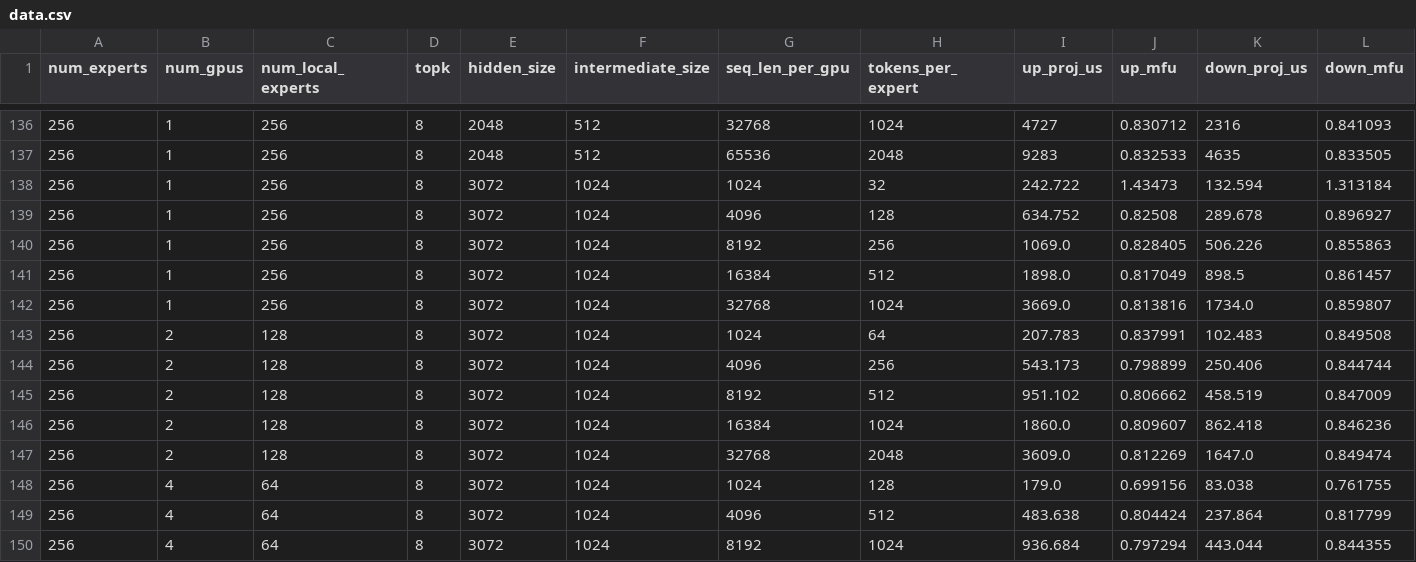
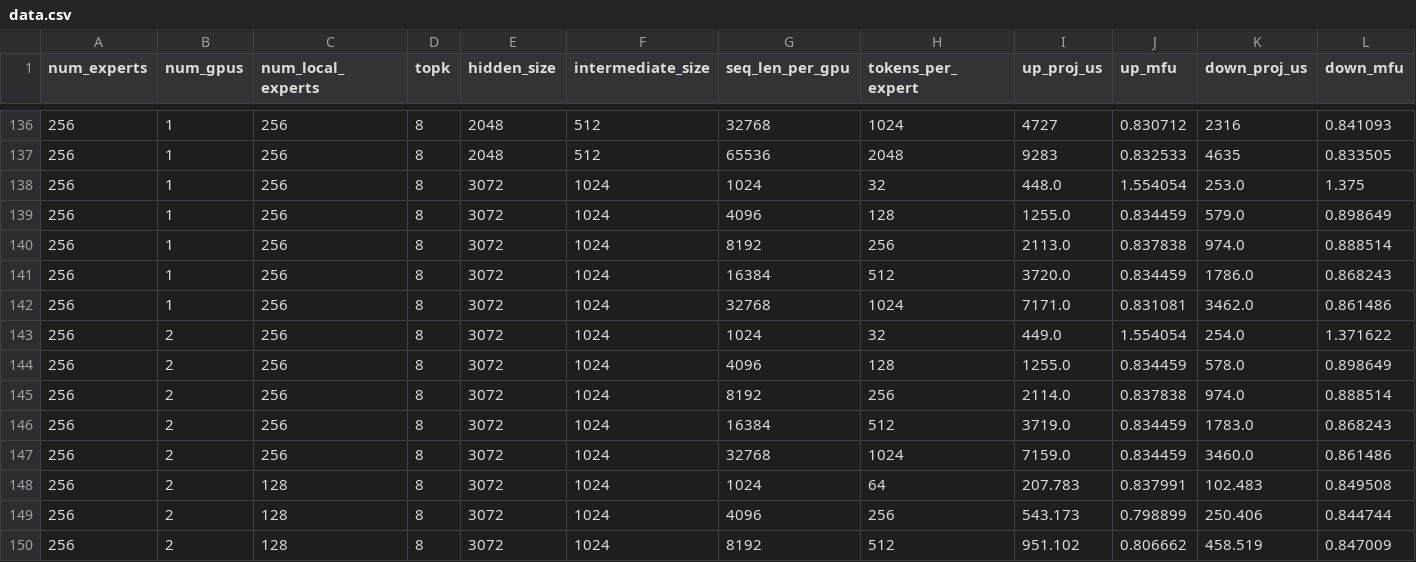
Before and after one commit to alibaba/InferSim, a CSV file: bench_data/grouped_gemm/prefill/h20/data.csv, drawn as a sheet; only a part is shown, gaps mark what is left out; the shorter side is filled out with more unchanged rows.

```diff
--- a/bench_data/grouped_gemm/prefill/h20/data.csv
+++ b/bench_data/grouped_gemm/prefill/h20/data.csv
@@ -137,7 +137,12 @@ num_experts,num_gpus,num_local_experts,topk,hidden_size,intermediate_size,seq_le
 256,1,256,8,2048,512,65536,2048,9283,0.832533,4635,0.833505
-256,1,256,8,3072,1024,1024,32,242.722,1.43473,132.594,1.313184
-256,1,256,8,3072,1024,4096,128,634.752,0.82508,289.678,0.896927
-256,1,256,8,3072,1024,8192,256,1069.0,0.828405,506.226,0.855863
-256,1,256,8,3072,1024,16384,512,1898.0,0.817049,898.5,0.861457
-256,1,256,8,3072,1024,32768,1024,3669.0,0.813816,1734.0,0.859807
+256,1,256,8,3072,1024,1024,32,448.0,1.554054,253.0,1.375
+256,1,256,8,3072,1024,4096,128,1255.0,0.834459,579.0,0.898649
+256,1,256,8,3072,1024,8192,256,2113.0,0.837838,974.0,0.888514
+256,1,256,8,3072,1024,16384,512,3720.0,0.834459,1786.0,0.868243
+256,1,256,8,3072,1024,32768,1024,7171.0,0.831081,3462.0,0.861486
+256,2,256,8,3072,1024,1024,32,449.0,1.554054,254.0,1.371622
+256,2,256,8,3072,1024,4096,128,1255.0,0.834459,578.0,0.898649
+256,2,256,8,3072,1024,8192,256,2114.0,0.837838,974.0,0.888514
+256,2,256,8,3072,1024,16384,512,3719.0,0.834459,1783.0,0.868243
+256,2,256,8,3072,1024,32768,1024,7159.0,0.834459,3460.0,0.861486
 256,2,128,8,3072,1024,1024,64,207.783,0.837991,102.483,0.849508
```
Also changed, not shown: 7 other files.
